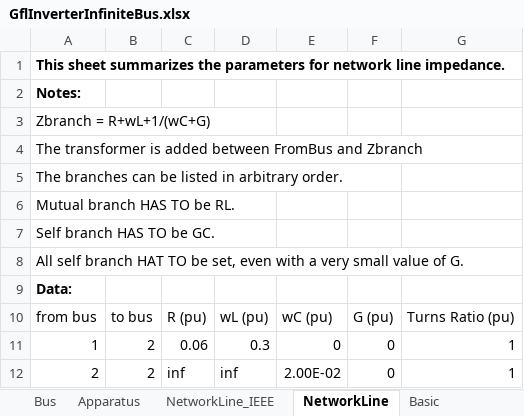
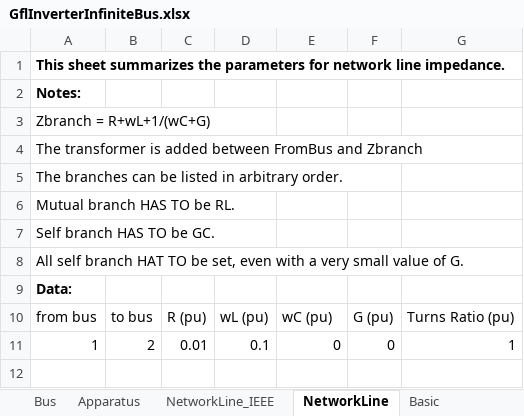
Before and after one commit to Future-Power-Networks/Simplus-Grid-Tool, an Excel workbook: Examples/AcPowerSystem/SingleApparatusInfiniteBus/GflInverterInfiniteBus.xlsx, sheet NetworkLine, drawn as a sheet; values as stored, in another font and other column widths than the file's, no borders; the diff names each change by its address in the sheet, - before the commit and + after, or states it on an @@ line.

```diff
--- a/Examples/AcPowerSystem/SingleApparatusInfiniteBus/GflInverterInfiniteBus.xlsx (sheet NetworkLine)
+++ b/Examples/AcPowerSystem/SingleApparatusInfiniteBus/GflInverterInfiniteBus.xlsx (sheet NetworkLine)
-C11: 0.06
+C11: 0.01
-D11: 0.3
+D11: 0.1
-row 12: 2 | 2 | inf | inf | 2.00E-02 | 0 | 1
```
Also changed, not shown: sheet Bus, sheet Advance, sheet Apparatus, Examples/AcPowerSystem/SingleApparatusInfiniteBus/GfmInverterInfiniteBus.xlsx, 20 other files.
